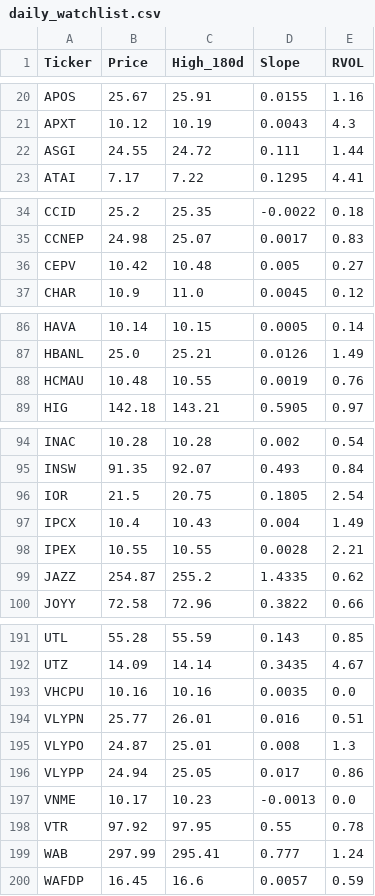
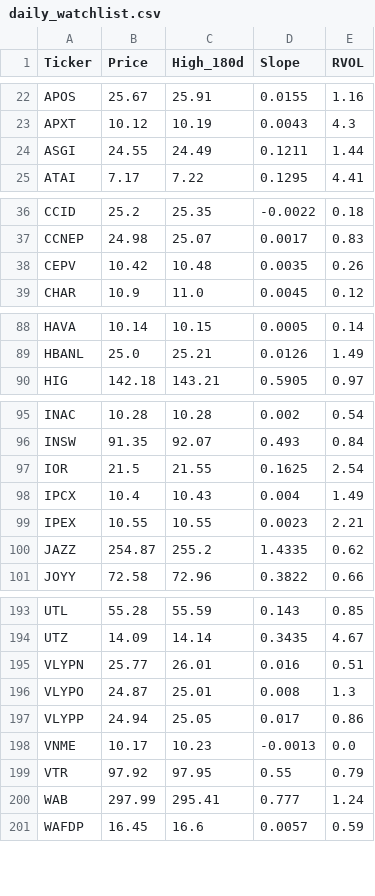
Before and after one commit to akshatsirohiya-arch/my-investment-ai, a CSV file: daily_watchlist.csv, drawn as a sheet; only a part is shown, gaps mark what is left out; the diff covers the shown part only.

```diff
--- a/daily_watchlist.csv
+++ b/daily_watchlist.csv
@@ -21,3 +23,3 @@ APOS,25.67,25.91,0.0155,1.16
 APXT,10.12,10.19,0.0043,4.3
-ASGI,24.55,24.72,0.111,1.44
+ASGI,24.55,24.49,0.1211,1.44
 ATAI,7.17,7.22,0.1295,4.41
@@ -35,3 +37,3 @@ CCID,25.2,25.35,-0.0022,0.18
 CCNEP,24.98,25.07,0.0017,0.83
-CEPV,10.42,10.48,0.005,0.27
+CEPV,10.42,10.48,0.0035,0.26
 CHAR,10.9,11.0,0.0045,0.12
@@ -87,3 +89,2 @@ HAVA,10.14,10.15,0.0005,0.14
 HBANL,25.0,25.21,0.0126,1.49
-HCMAU,10.48,10.55,0.0019,0.76
 HIG,142.18,143.21,0.5905,0.97
@@ -95,5 +96,5 @@ INAC,10.28,10.28,0.002,0.54
 INSW,91.35,92.07,0.493,0.84
-IOR,21.5,20.75,0.1805,2.54
+IOR,21.5,21.55,0.1625,2.54
 IPCX,10.4,10.43,0.004,1.49
-IPEX,10.55,10.55,0.0028,2.21
+IPEX,10.55,10.55,0.0023,2.21
 JAZZ,254.87,255.2,1.4335,0.62
@@ -192,3 +194,2 @@ UTL,55.28,55.59,0.143,0.85
 UTZ,14.09,14.14,0.3435,4.67
-VHCPU,10.16,10.16,0.0035,0.0
 VLYPN,25.77,26.01,0.016,0.51
@@ -197,3 +198,3 @@ VLYPP,24.94,25.05,0.017,0.86
 VNME,10.17,10.23,-0.0013,0.0
-VTR,97.92,97.95,0.55,0.78
+VTR,97.92,97.95,0.55,0.79
 WAB,297.99,295.41,0.777,1.24
```
Also changed, not shown: 3 added rows and 15 edited cells elsewhere in this file.
